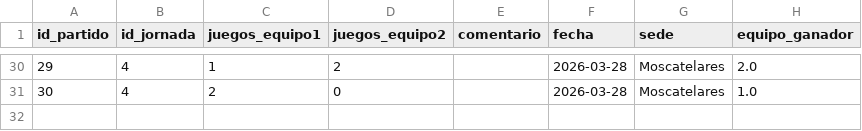
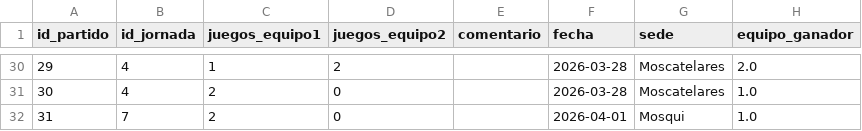
Before and after one commit to AlvarG12/padel_guimaneta, a CSV file: data/partidos_25_26.csv, drawn as a sheet; only a part is shown, gaps mark what is left out; the diff names each change by its address in the sheet, - before the commit and + after, or states it on an @@ line.

Commit message:
Nuevo partido jornada 7

```diff
--- a/data/partidos_25_26.csv
+++ b/data/partidos_25_26.csv
+row 32: 31 | 7 | 2 | 0 |  | 2026-04-01 | Mosqui | 1.0
```
